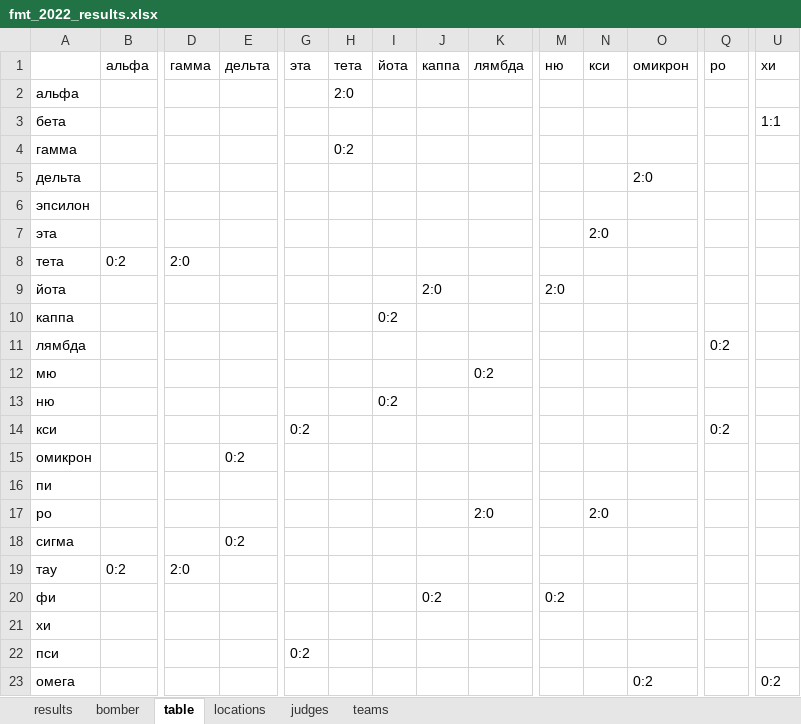
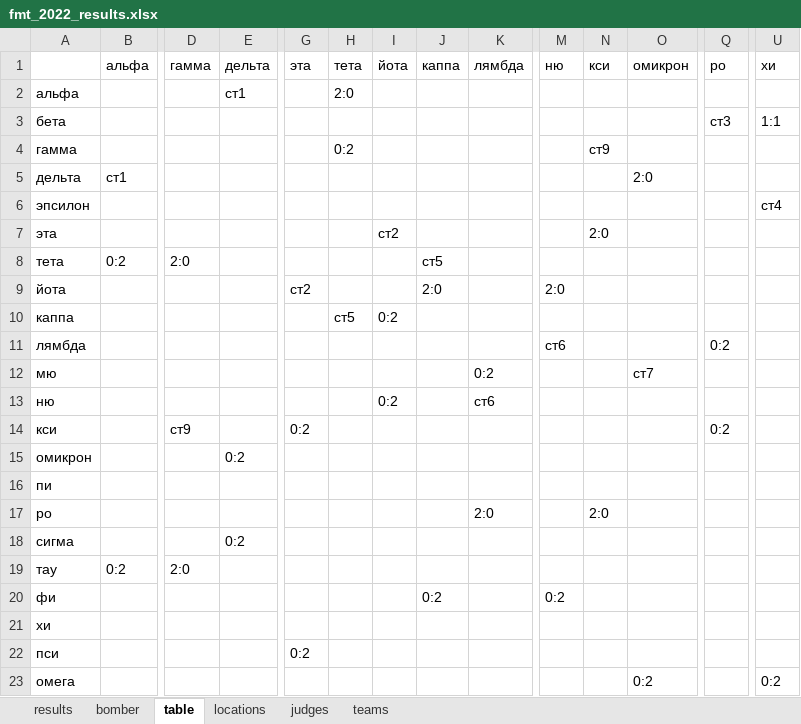
Before and after one commit to klsh-ntn/2022_fmt, an Excel workbook: fmt_2022_results.xlsx, sheet table, drawn as a sheet; only a part is shown, gaps mark what is left out; values as stored, in another font and other column widths than the file's, no cell formats; the diff covers the shown part only; the diff names each change by its address in the sheet, - before the commit and + after, or states it on an @@ line.

```diff
--- a/fmt_2022_results.xlsx (sheet table)
+++ b/fmt_2022_results.xlsx (sheet table)
-E2 (дельта): (empty)
+E2 (дельта): ст1
-Q3 (ро): (empty)
+Q3 (ро): ст3
-N4 (кси): (empty)
+N4 (кси): ст9
-B5 (альфа): (empty)
+B5 (альфа): ст1
-U6 (хи): (empty)
+U6 (хи): ст4
-I7 (йота): (empty)
+I7 (йота): ст2
-J8 (каппа): (empty)
+J8 (каппа): ст5
-G9 (эта): (empty)
+G9 (эта): ст2
-H10 (тета): (empty)
+H10 (тета): ст5
-M11 (ню): (empty)
+M11 (ню): ст6
-O12 (омикрон): (empty)
+O12 (омикрон): ст7
-K13 (лямбда): (empty)
+K13 (лямбда): ст6
-D14 (гамма): (empty)
+D14 (гамма): ст9
```
Also changed, not shown: 9 edited cells elsewhere in this sheet, sheet bomber, cell formats, 12 other files.
